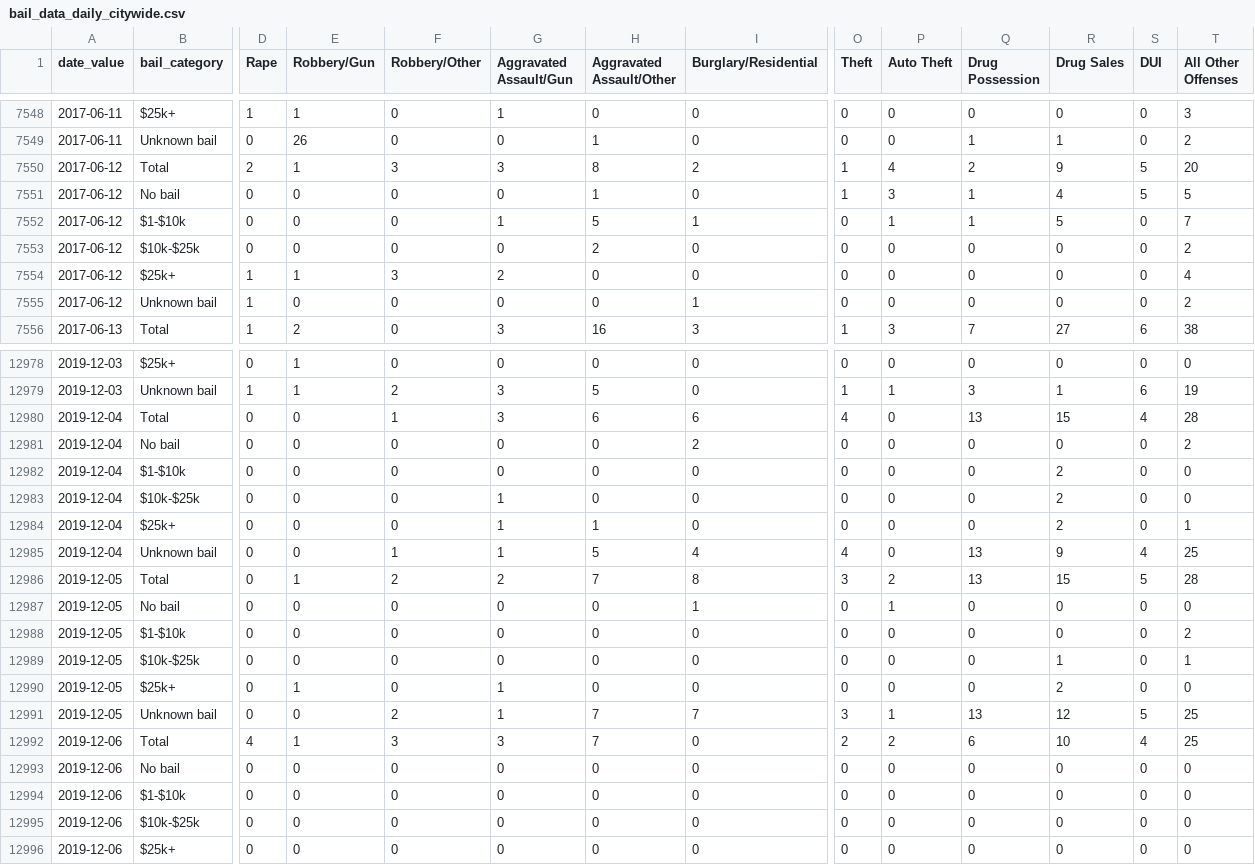
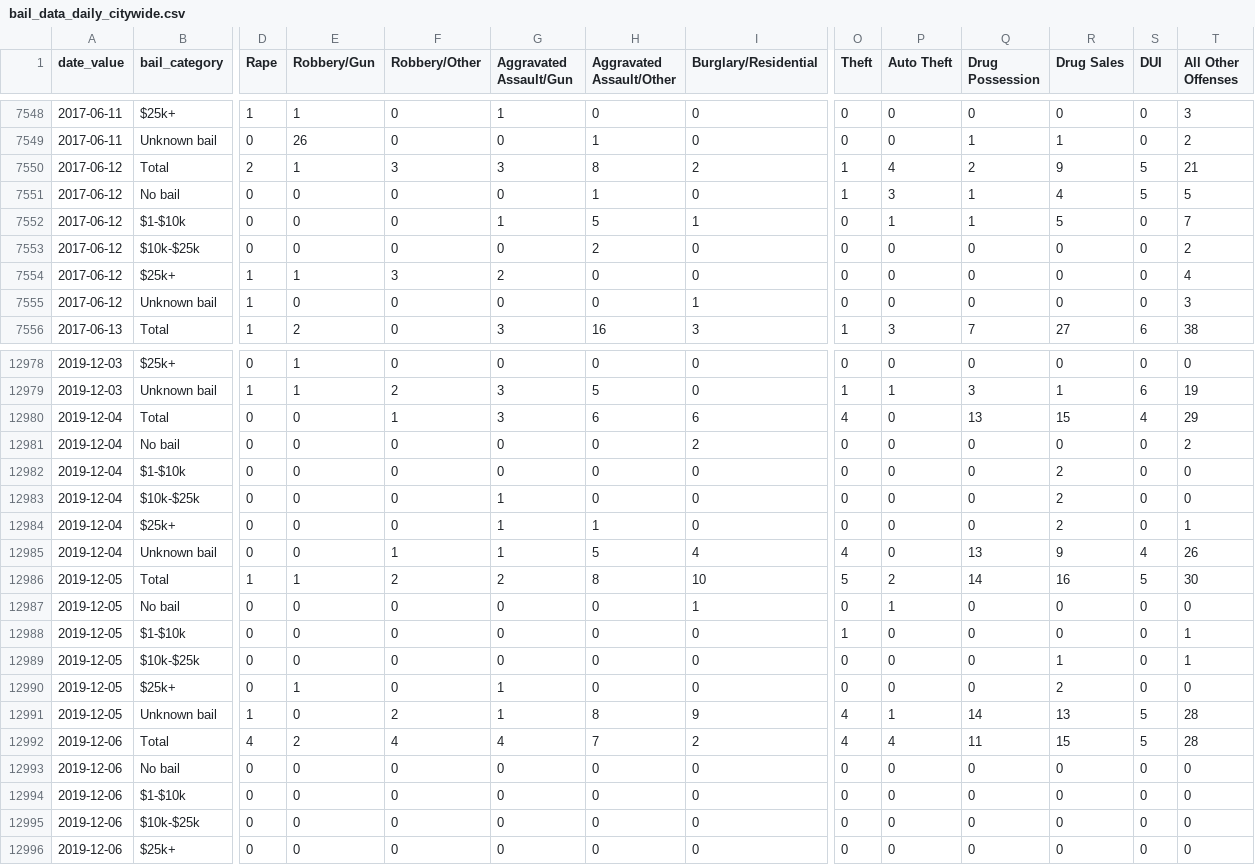
Before and after one commit to PhillyDistrictAttorneysOffice/phillydao-public-data, a CSV file: docs/data/bail_data_daily_citywide.csv, drawn as a sheet; only a part is shown, gaps mark what is left out; the diff covers the shown part only; the diff names each change by its address in the sheet, - before the commit and + after, or states it on an @@ line.

```diff
--- a/docs/data/bail_data_daily_citywide.csv
+++ b/docs/data/bail_data_daily_citywide.csv
-T7550 (All Other Offenses): 20
+T7550 (All Other Offenses): 21
-T7555 (All Other Offenses): 2
+T7555 (All Other Offenses): 3
-T12980 (All Other Offenses): 28
+T12980 (All Other Offenses): 29
-T12985 (All Other Offenses): 25
+T12985 (All Other Offenses): 26
-D12986 (Rape): 0
+D12986 (Rape): 1
-H12986 (Aggravated Assault/Other): 7
+H12986 (Aggravated Assault/Other): 8
-I12986 (Burglary/Residential): 8
+I12986 (Burglary/Residential): 10
-O12986 (Theft): 3
+O12986 (Theft): 5
-Q12986 (Drug Possession): 13
+Q12986 (Drug Possession): 14
-R12986 (Drug Sales): 15
+R12986 (Drug Sales): 16
-T12986 (All Other Offenses): 28
+T12986 (All Other Offenses): 30
-O12988 (Theft): 0
+O12988 (Theft): 1
-T12988 (All Other Offenses): 2
+T12988 (All Other Offenses): 1
-D12991 (Rape): 0
+D12991 (Rape): 1
-H12991 (Aggravated Assault/Other): 7
+H12991 (Aggravated Assault/Other): 8
-I12991 (Burglary/Residential): 7
+I12991 (Burglary/Residential): 9
-O12991 (Theft): 3
+O12991 (Theft): 4
-Q12991 (Drug Possession): 13
+Q12991 (Drug Possession): 14
-R12991 (Drug Sales): 12
+R12991 (Drug Sales): 13
-T12991:T12992 (All Other Offenses): 25
+T12991:T12992 (All Other Offenses): 28
-E12992 (Robbery/Gun): 1
+E12992 (Robbery/Gun): 2
-F12992 (Robbery/Other): 3
+F12992 (Robbery/Other): 4
-G12992 (Aggravated Assault/Gun): 3
+G12992 (Aggravated Assault/Gun): 4
-I12992 (Burglary/Residential): 0
+I12992 (Burglary/Residential): 2
-O12992 (Theft): 2
+O12992 (Theft): 4
-P12992 (Auto Theft): 2
+P12992 (Auto Theft): 4
-Q12992 (Drug Possession): 6
+Q12992 (Drug Possession): 11
-R12992 (Drug Sales): 10
+R12992 (Drug Sales): 15
-S12992 (DUI): 4
+S12992 (DUI): 5
```
Also changed, not shown: 6 added rows and 18 edited cells elsewhere in this file, docs/data/arrest_data_daily_citywide.csv, docs/data/charges_data_daily_citywide.csv, 12 other files.
